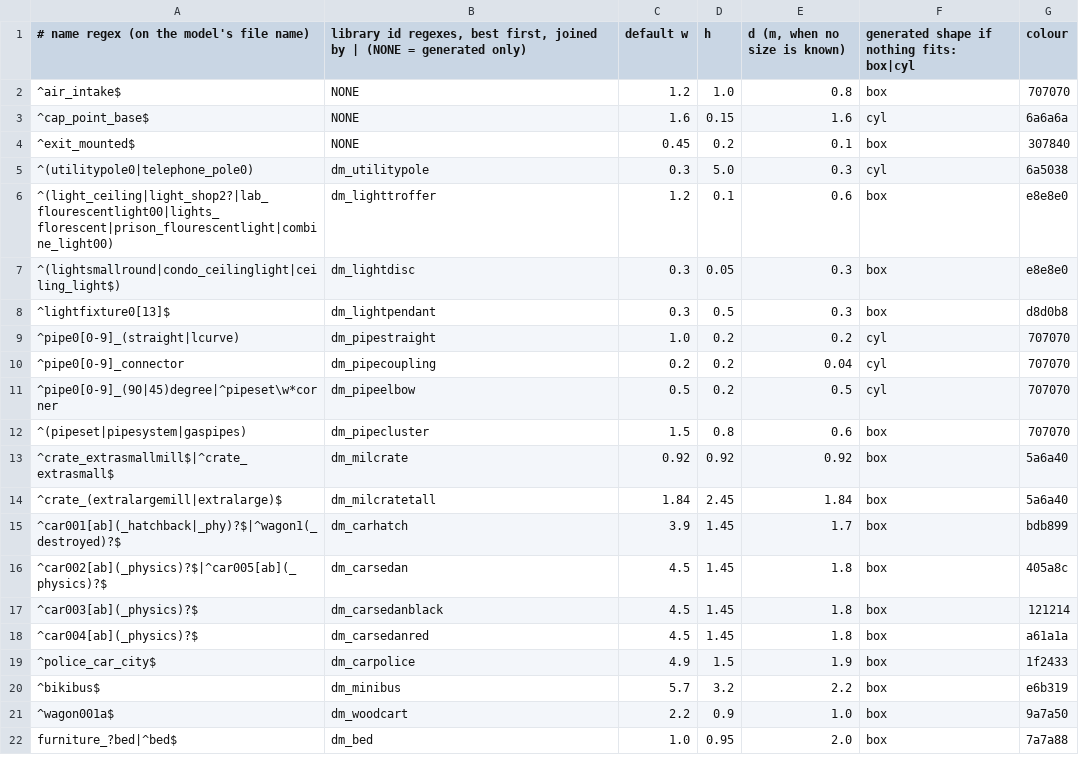
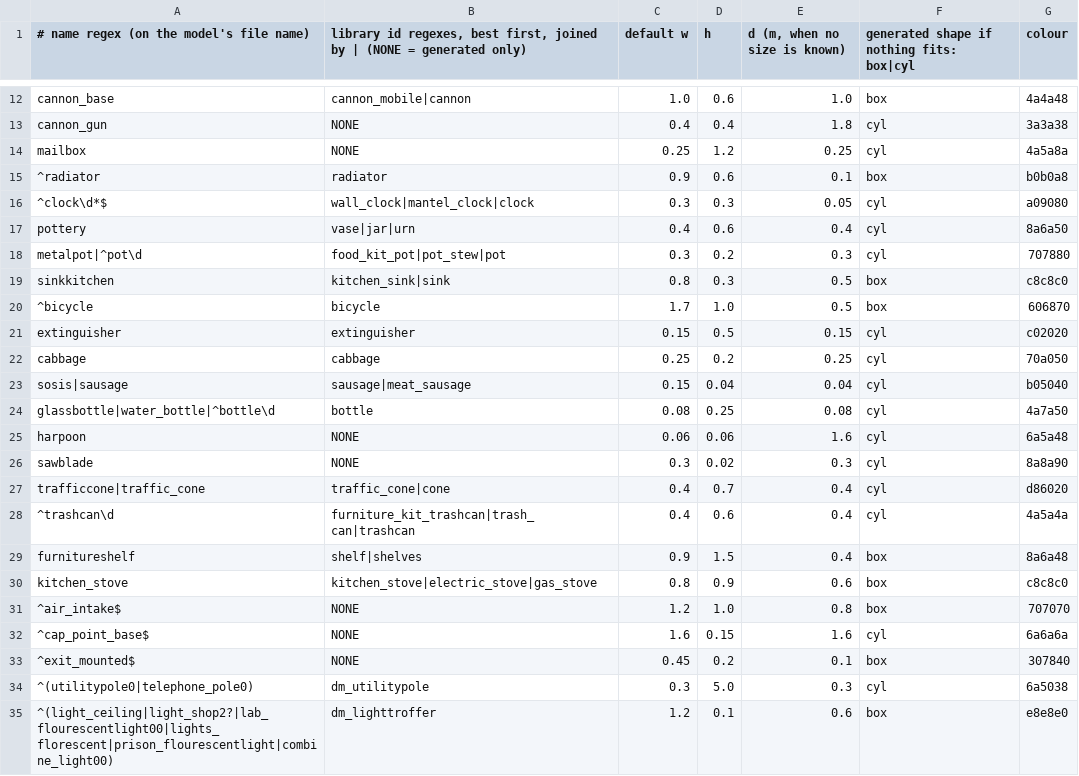
Before and after one commit to modcommunity/dot-map-convert, a TSV file: rules/models/categories.tsv, drawn as a sheet; only a part is shown, gaps mark what is left out; the shorter side is filled out with more unchanged rows; the diff covers the shown part only.

```diff
--- a/rules/models/categories.tsv
+++ b/rules/models/categories.tsv
@@ -2 +12,20 @@
+cannon_base	cannon_mobile|cannon	1.0	0.6	1.0	box	4a4a48
+cannon_gun	NONE	0.4	0.4	1.8	cyl	3a3a38
+mailbox	NONE	0.25	1.2	0.25	cyl	4a5a8a
+^radiator	radiator	0.9	0.6	0.1	box	b0b0a8
+^clock\d*$	wall_clock|mantel_clock|clock	0.3	0.3	0.05	cyl	a09080
+pottery	vase|jar|urn	0.4	0.6	0.4	cyl	8a6a50
+metalpot|^pot\d	food_kit_pot|pot_stew|pot	0.3	0.2	0.3	cyl	707880
+sinkkitchen	kitchen_sink|sink	0.8	0.3	0.5	box	c8c8c0
+^bicycle	bicycle	1.7	1.0	0.5	box	606870
+extinguisher	extinguisher	0.15	0.5	0.15	cyl	c02020
+cabbage	cabbage	0.25	0.2	0.25	cyl	70a050
+sosis|sausage	sausage|meat_sausage	0.15	0.04	0.04	cyl	b05040
+glassbottle|water_bottle|^bottle\d	bottle	0.08	0.25	0.08	cyl	4a7a50
+harpoon	NONE	0.06	0.06	1.6	cyl	6a5a48
+sawblade	NONE	0.3	0.02	0.3	cyl	8a8a90
+trafficcone|traffic_cone	traffic_cone|cone	0.4	0.7	0.4	cyl	d86020
+^trashcan\d	furniture_kit_trashcan|trash_can|trashcan	0.4	0.6	0.4	cyl	4a5a4a
+furnitureshelf	shelf|shelves	0.9	1.5	0.4	box	8a6a48
+kitchen_stove	kitchen_stove|electric_stove|gas_stove	0.8	0.9	0.6	box	c8c8c0
 ^air_intake$	NONE	1.2	1.0	0.8	box	707070
```
Also changed, not shown: 10 added rows elsewhere in this file, rules/models/picks.tsv.
